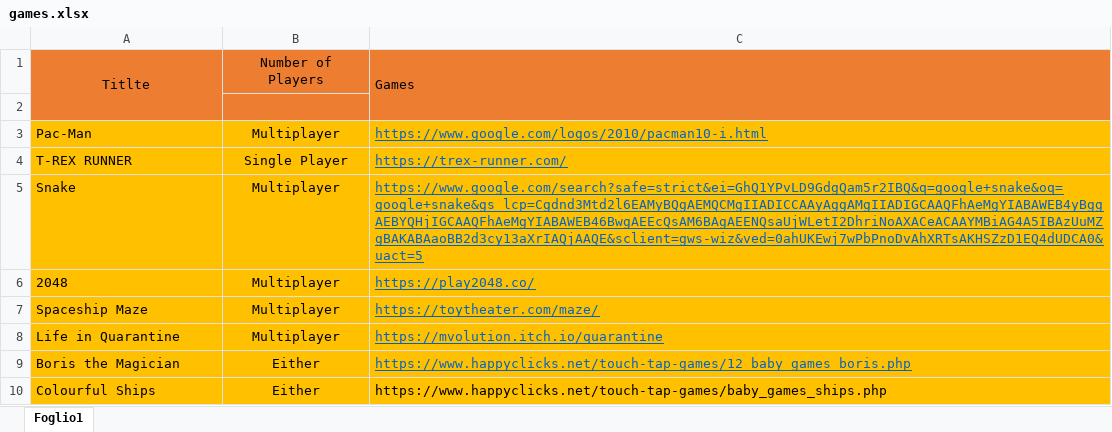
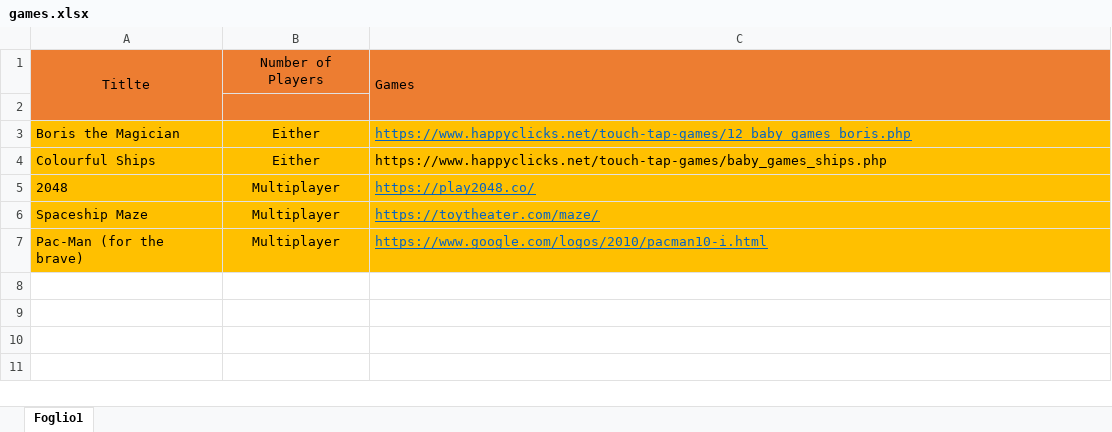
Before and after one commit to ss16318/Ankle_Controller_Interface, an Excel workbook: src/main/java/games.xlsx, sheet Foglio1, drawn as a sheet; values as stored, in another font and other column widths than the file's, no borders; removed rows and columns are numbered as before the commit, all else as after; the diff names each change by its address in the sheet, - before the commit and + after, or states it on an @@ line.

```diff
--- a/src/main/java/games.xlsx (sheet Foglio1)
+++ b/src/main/java/games.xlsx (sheet Foglio1)
-row 3: Pac-Man | Multiplayer | https://www.google.com/logos/2010/pacman10-i.html
-row 4: T-REX RUNNER | Single Player | https://trex-runner.com/
-row 5: Snake | Multiplayer | https://www.google.com/search?safe=strict&ei=GhQ1YPvLD9GdgQam5r2IBQ&q=google+snake&oq=google+snake&gs_lcp=Cgdnd3Mtd2l6EAMyBQgAEMQCMgIIADICCAAyAggAMgIIADIGCAAQFhAeMgYIABAWEB4yBggAEBYQHjIGCAAQFhAeMgYIABAWEB46BwgAEEcQsAM6BAgAEENQsaUjWLetI2DhriNoAXACeACAAYMBiAG4A5IBAzUuMZgBAKABAaoBB2d3cy13aXrIAQjAAQE&sclient=gws-wiz&ved=0ahUKEwj7wPbPnoDvAhXRTsAKHSZzD1EQ4dUDCA0&uact=5
@@ row 9 moved to row 3: Boris the Magician @@
@@ row 10 moved to row 4: Colourful Ships @@
-row 8: Life in Quarantine | Multiplayer | https://mvolution.itch.io/quarantine
+row 7: Pac-Man (for the brave) | Multiplayer | https://www.google.com/logos/2010/pacman10-i.html
```
Also changed, not shown: 21 other files.
